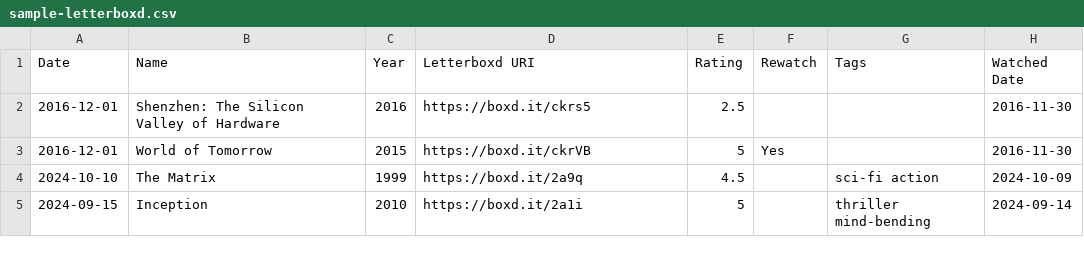
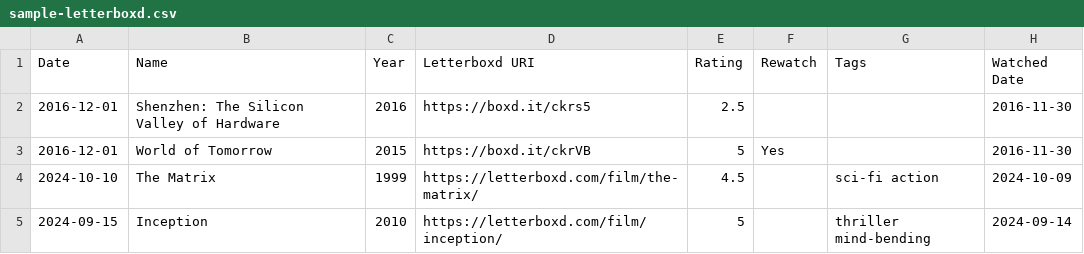
Before and after one commit to osteotek/obsidian-letterboxd-sync, a CSV file: sample-letterboxd.csv, drawn as a sheet.

Commit message:
Resolve boxd.it redirects to canonical Letterboxd film URLs and use resolved URL in notes
- Follow and normalize boxd.it redirects to extract canonical /film/<slug>/ URL (normalizeFilmUrl)
- Return movieUrl from fetchMoviePageData and use createEmptyPageData for error cases
- Propagate resolved movieUrl into generateMovieNote and prefer it for the letterboxd frontmatter
- Simplify/remove previous boxd.it handling in note generation
- Update sample CSV to use full letterboxd film URLs

```diff
--- a/sample-letterboxd.csv
+++ b/sample-letterboxd.csv
@@ -3,3 +3,3 @@ Date,Name,Year,Letterboxd URI,Rating,Rewatch,Tags,Watched Date
 2016-12-01,World of Tomorrow,2015,https://boxd.it/ckrVB,5,Yes,,2016-11-30
-2024-10-10,The Matrix,1999,https://boxd.it/2a9q,4.5,,sci-fi action,2024-10-09
-2024-09-15,Inception,2010,https://boxd.it/2a1i,5,,thriller mind-bending,2024-09-14
+2024-10-10,The Matrix,1999,https://letterboxd.com/film/the-matrix/,4.5,,sci-fi action,2024-10-09
+2024-09-15,Inception,2010,https://letterboxd.com/film/inception/,5,,thriller mind-bending,2024-09-14
```
Also changed, not shown: 3 other files.
